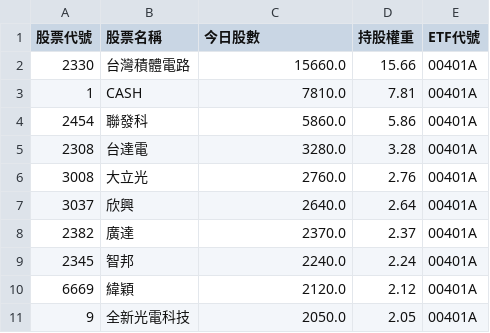
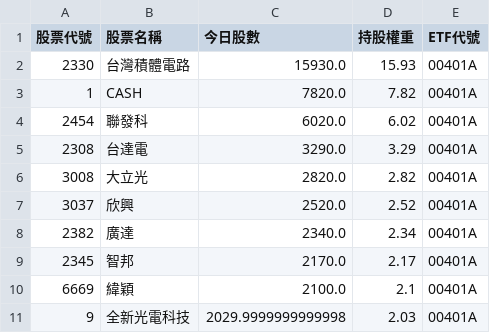
Before and after one commit to caesar263/my-etf-tracker, a CSV file: holdings_00401A.csv, drawn as a sheet.

```diff
--- a/holdings_00401A.csv
+++ b/holdings_00401A.csv
@@ -1,11 +1,11 @@
 股票代號,股票名稱,今日股數,持股權重,ETF代號
-2330,台灣積體電路,15660.0,15.66,00401A
-1,CASH,7810.0,7.81,00401A
-2454,聯發科,5860.0,5.86,00401A
-2308,台達電,3280.0,3.28,00401A
-3008,大立光,2760.0,2.76,00401A
-3037,欣興,2640.0,2.64,00401A
-2382,廣達,2370.0,2.37,00401A
-2345,智邦,2240.0,2.24,00401A
-6669,緯穎,2120.0,2.12,00401A
-9,全新光電科技,2050.0,2.05,00401A
+2330,台灣積體電路,15930.0,15.93,00401A
+1,CASH,7820.0,7.82,00401A
+2454,聯發科,6020.0,6.02,00401A
+2308,台達電,3290.0,3.29,00401A
+3008,大立光,2820.0,2.82,00401A
+3037,欣興,2520.0,2.52,00401A
+2382,廣達,2340.0,2.34,00401A
+2345,智邦,2170.0,2.17,00401A
+6669,緯穎,2100.0,2.1,00401A
+9,全新光電科技,2029.9999999999998,2.03,00401A
```
Also changed, not shown: final_analysis.csv, holdings_00981A.csv, 6 other files.
